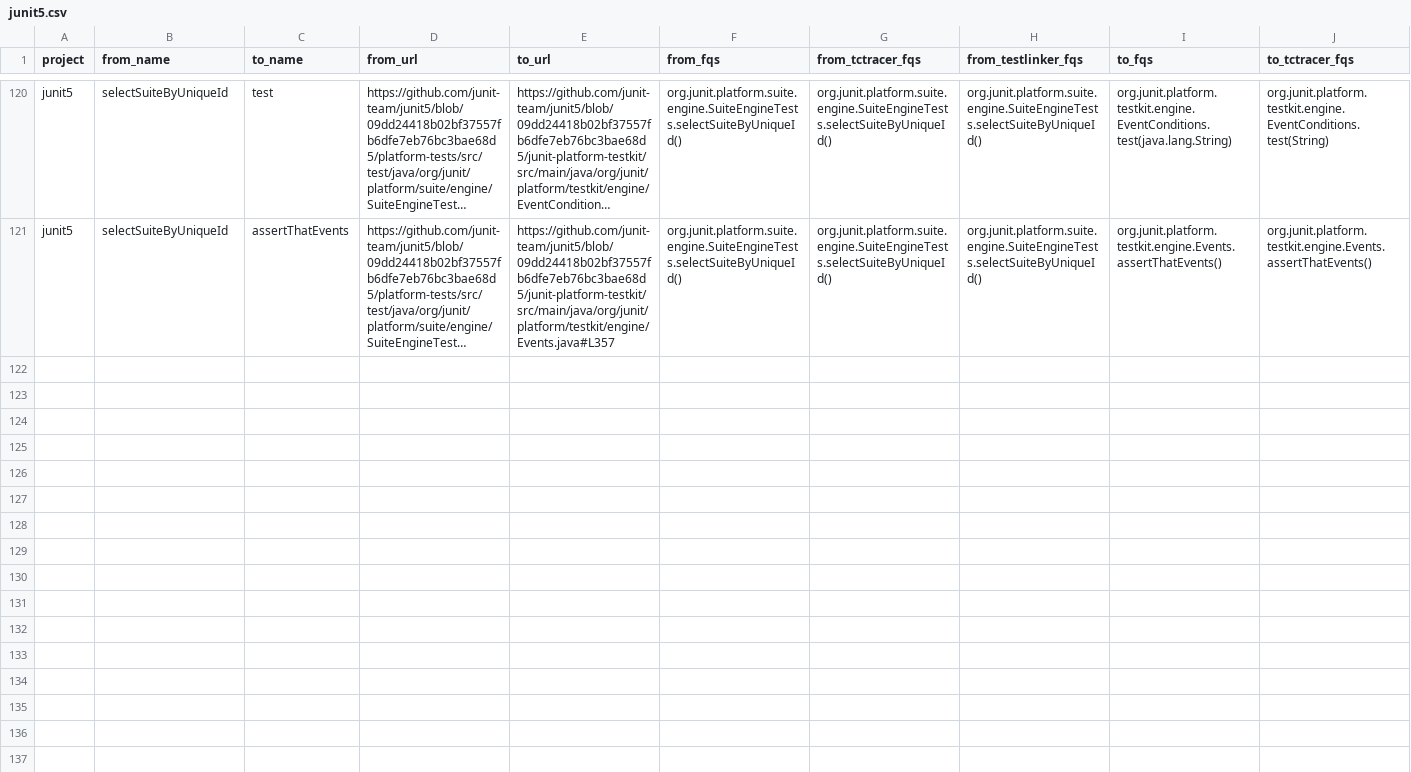
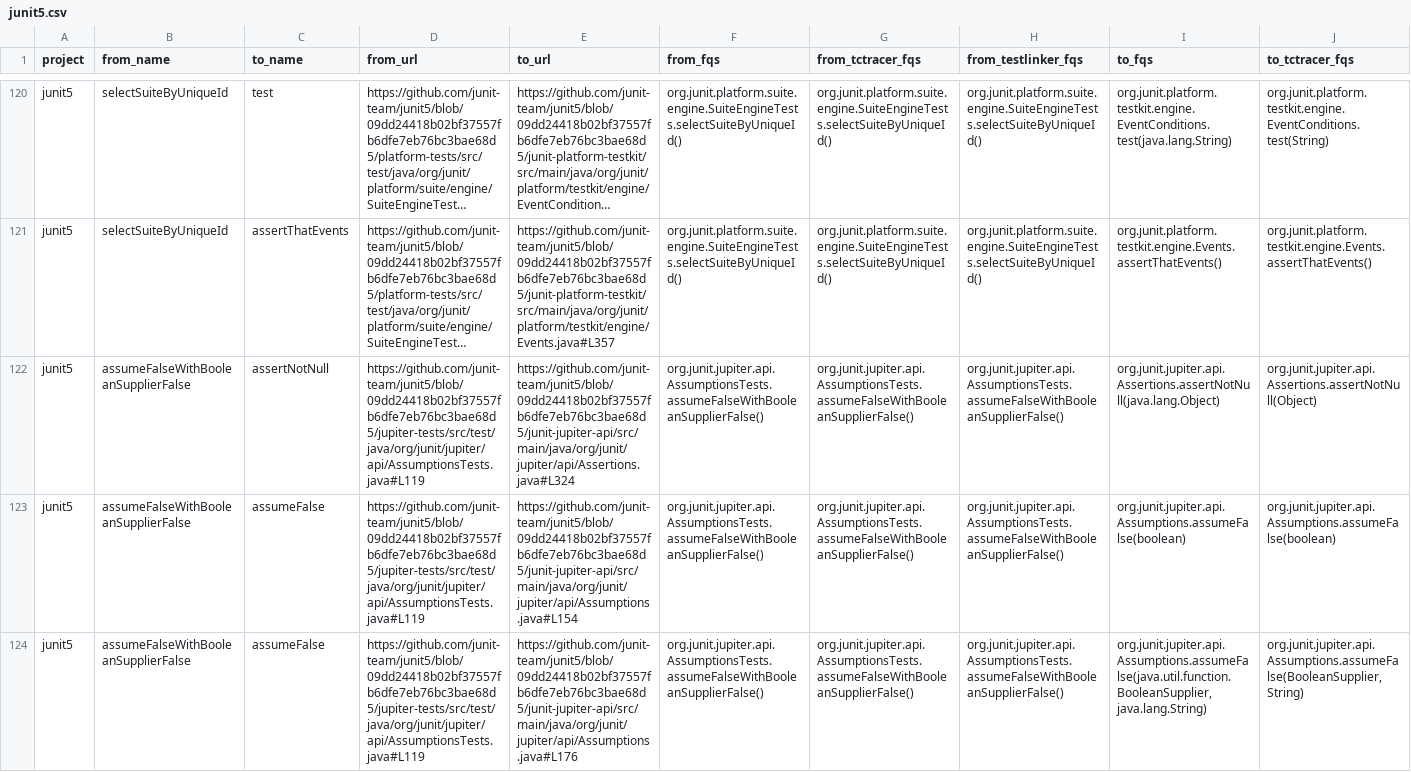
Before and after one commit to shahidul2k9/method-co-evolution, a CSV file: data/t2plinker/t2p-ground-truth/junit5.csv, drawn as a sheet; only a part is shown, gaps mark what is left out; long unchanged cells end in …; rows hold the shown columns only; the diff covers the shown part only; the diff names each change by its address in the sheet, - before the commit and + after, or states it on an @@ line.

Commit message:
Add add-only top-up mode for ground truth sampling

```diff
--- a/data/t2plinker/t2p-ground-truth/junit5.csv
+++ b/data/t2plinker/t2p-ground-truth/junit5.csv
+row 122: junit5 | assumeFalseWithBooleanSupplierFalse | assertNotNull | https://github.com/junit-team/junit5/blob/09dd24418b02bf37557fb6dfe7eb76bc3bae68d5/jupiter-tests/src/test/java/org/junit/jupiter/api/AssumptionsTests.java#L119 | https://github.com/junit-team/junit5/blob/09dd24418b02bf37557fb6dfe7eb76bc3bae68d5/junit-jupiter-api/src/main/java/org/junit/jupiter/api/Assertions.java#L324 | org.junit.jupiter.api.AssumptionsTests.assumeFalseWithBooleanSupplierFalse() | org.junit.jupiter.api.AssumptionsTests.assumeFalseWithBooleanSupplierFalse() | org.junit.jupiter.api.AssumptionsTests.assumeFalseWithBooleanSupplierFalse() | org.junit.jupiter.api.Assertions.assertNotNull(java.lang.Object) | org.junit.jupiter.api.Assertions.assertNotNull(Object)
+row 123: junit5 | assumeFalseWithBooleanSupplierFalse | assumeFalse | https://github.com/junit-team/junit5/blob/09dd24418b02bf37557fb6dfe7eb76bc3bae68d5/jupiter-tests/src/test/java/org/junit/jupiter/api/AssumptionsTests.java#L119 | https://github.com/junit-team/junit5/blob/09dd24418b02bf37557fb6dfe7eb76bc3bae68d5/junit-jupiter-api/src/main/java/org/junit/jupiter/api/Assumptions.java#L154 | org.junit.jupiter.api.AssumptionsTests.assumeFalseWithBooleanSupplierFalse() | org.junit.jupiter.api.AssumptionsTests.assumeFalseWithBooleanSupplierFalse() | org.junit.jupiter.api.AssumptionsTests.assumeFalseWithBooleanSupplierFalse() | org.junit.jupiter.api.Assumptions.assumeFalse(boolean) | org.junit.jupiter.api.Assumptions.assumeFalse(boolean)
+row 124: junit5 | assumeFalseWithBooleanSupplierFalse | assumeFalse | https://github.com/junit-team/junit5/blob/09dd24418b02bf37557fb6dfe7eb76bc3bae68d5/jupiter-tests/src/test/java/org/junit/jupiter/api/AssumptionsTests.java#L119 | https://github.com/junit-team/junit5/blob/09dd24418b02bf37557fb6dfe7eb76bc3bae68d5/junit-jupiter-api/src/main/java/org/junit/jupiter/api/Assumptions.java#L176 | org.junit.jupiter.api.AssumptionsTests.assumeFalseWithBooleanSupplierFalse() | org.junit.jupiter.api.AssumptionsTests.assumeFalseWithBooleanSupplierFalse() | org.junit.jupiter.api.AssumptionsTests.assumeFalseWithBooleanSupplierFalse() | org.junit.jupiter.api.Assumptions.assumeFalse(java.util.function.BooleanSupplier, java.lang.String) | org.junit.jupiter.api.Assumptions.assumeFalse(BooleanSupplier, String)
```
Also changed, not shown: 3 added rows elsewhere in this file, data/t2plinker/t2p-ground-truth/commons-io.csv, data/t2plinker/t2p-ground-truth/junit4.csv, 5 other files.
